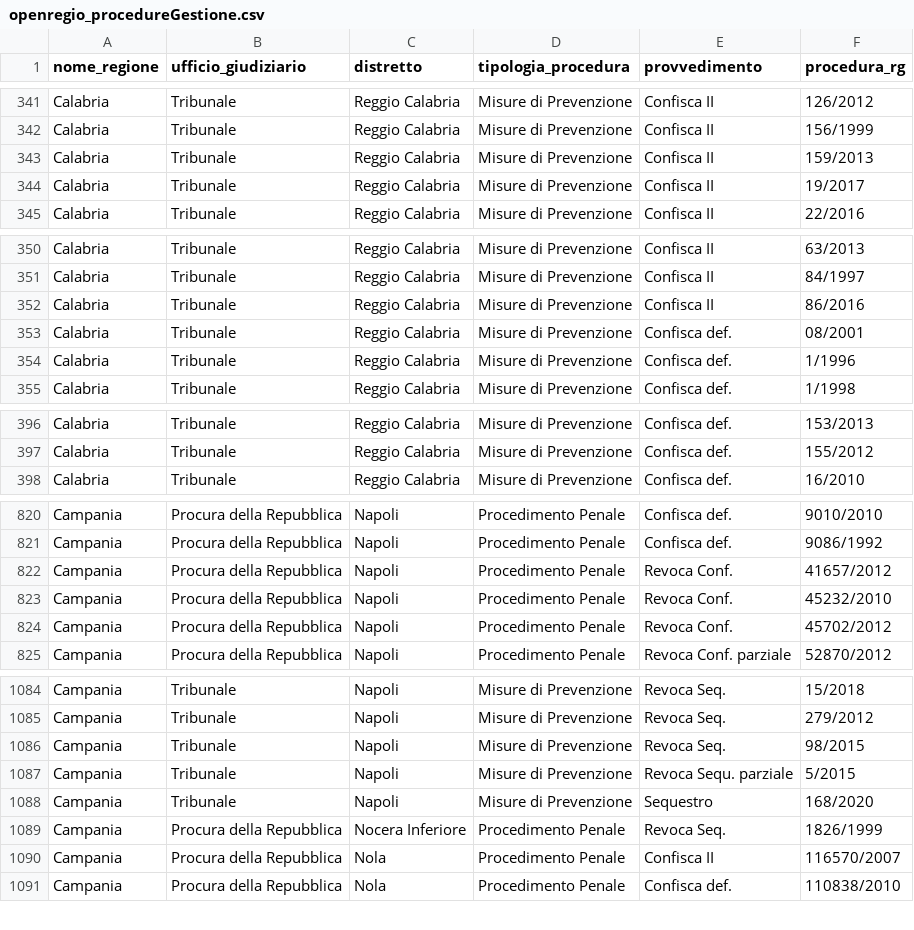
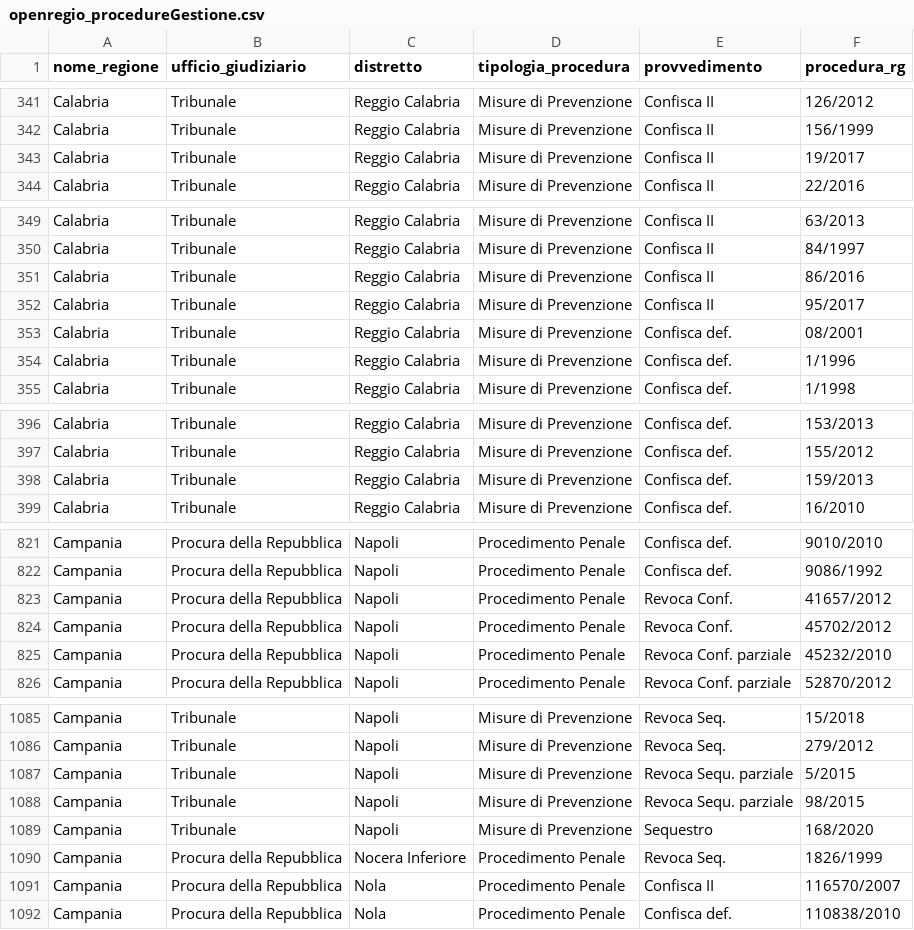
Before and after one commit to aborruso/firstaction, a CSV file: openregio_procedureGestione.csv, drawn as a sheet; only a part is shown, gaps mark what is left out; removed rows and columns are numbered as before the commit, all else as after; the diff covers the shown part only; the diff names each change by its address in the sheet, - before the commit and + after, or states it on an @@ line.

```diff
--- a/openregio_procedureGestione.csv
+++ b/openregio_procedureGestione.csv
-row 343: Calabria | Tribunale | Reggio Calabria | Misure di Prevenzione | Confisca II | 159/2013
+row 352: Calabria | Tribunale | Reggio Calabria | Misure di Prevenzione | Confisca II | 95/2017
+row 398: Calabria | Tribunale | Reggio Calabria | Misure di Prevenzione | Confisca def. | 159/2013
-row 823: Campania | Procura della Repubblica | Napoli | Procedimento Penale | Revoca Conf. | 45232/2010
+row 825: Campania | Procura della Repubblica | Napoli | Procedimento Penale | Revoca Conf. parziale | 45232/2010
-row 1086: Campania | Tribunale | Napoli | Misure di Prevenzione | Revoca Seq. | 98/2015
+row 1088: Campania | Tribunale | Napoli | Misure di Prevenzione | Revoca Sequ. parziale | 98/2015
```
Also changed, not shown: 3 added rows elsewhere in this file, openregio_aziendeGestione.csv, 4 other files.
